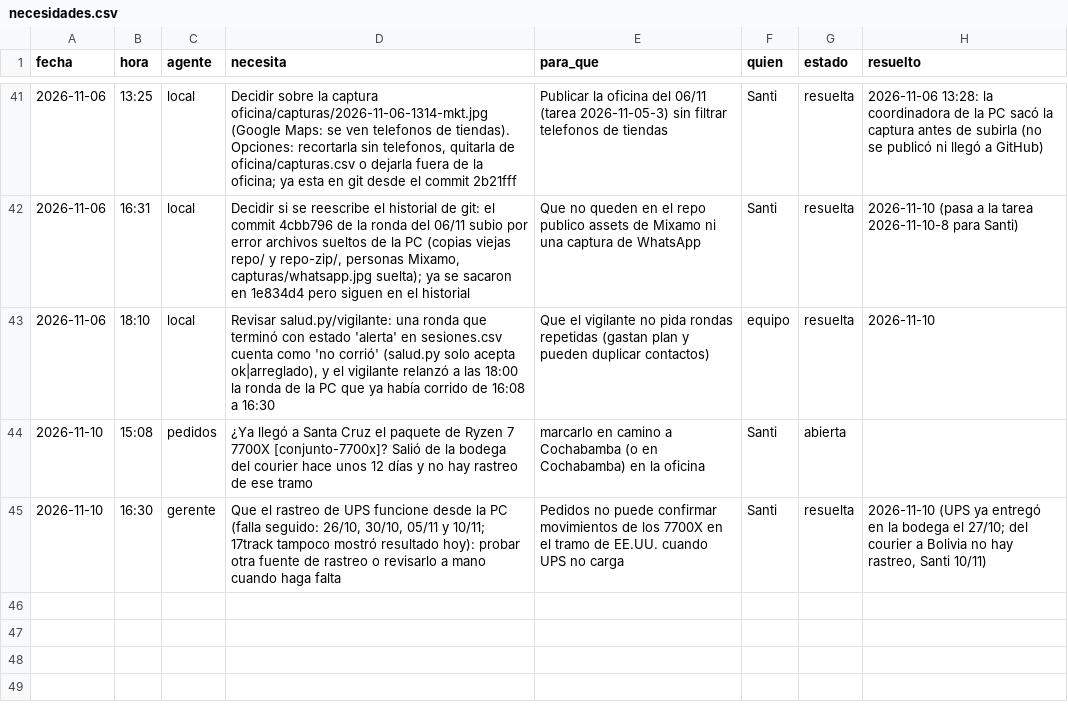
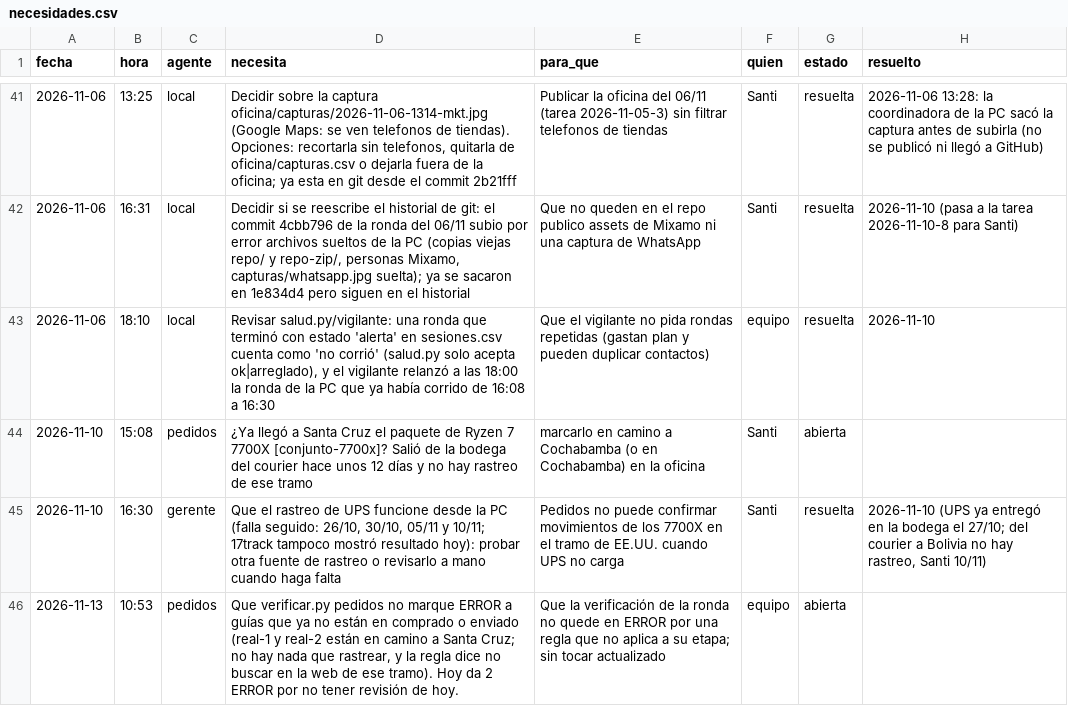
Before and after one commit to Santi491/Claude-, a CSV file: necesidades.csv, drawn as a sheet; only a part is shown, gaps mark what is left out.

```diff
--- a/necesidades.csv
+++ b/necesidades.csv
@@ -45 +45,2 @@ fecha,hora,agente,necesita,para_que,quien,estado,resuelto
 2026-11-10,16:30,gerente,"Que el rastreo de UPS funcione desde la PC (falla seguido: 26/10, 30/10, 05/11 y 10/11; 17track tampoco mostró resultado hoy): probar otra fuente de rastreo o revisarlo a mano cuando haga falta",Pedidos no puede confirmar movimientos de los 7700X en el tramo de EE.UU. cuando UPS no carga,Santi,resuelta,"2026-11-10 (UPS ya entregó en la bodega el 27/10; del courier a Bolivia no hay rastreo, Santi 10/11)"
+2026-11-13,10:53,pedidos,"Que verificar.py pedidos no marque ERROR a guías que ya no están en comprado o enviado (real-1 y real-2 están en camino a Santa Cruz; no hay nada que rastrear, y la regla dice no buscar en la web de ese tramo). Hoy da 2 ERROR por no tener revisión de hoy.",Que la verificación de la ronda no quede en ERROR por una regla que no aplica a su etapa; sin tocar actualizado,equipo,abierta,
```
Also changed, not shown: actividad.csv, chat.csv, 5 other files.
